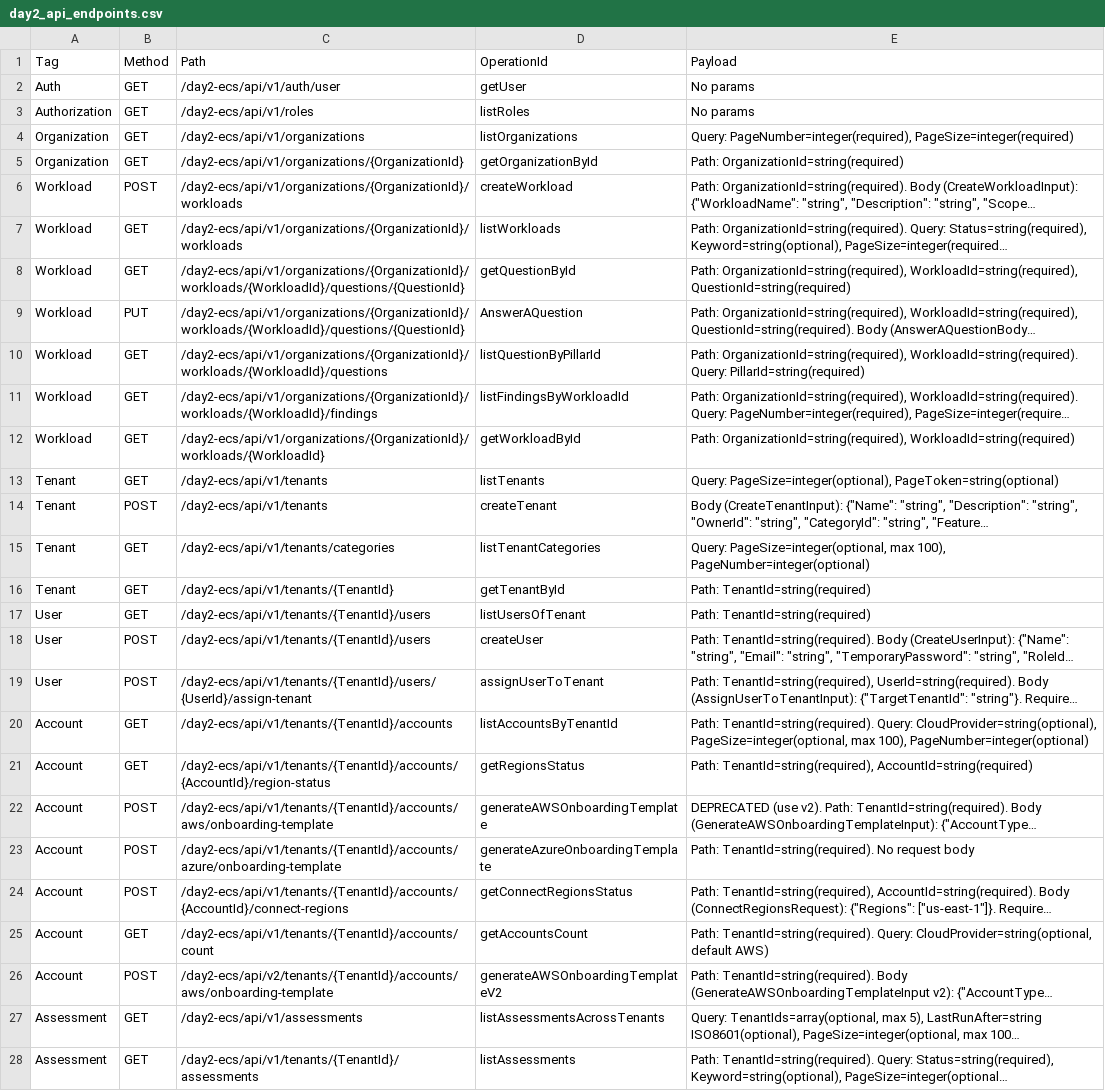
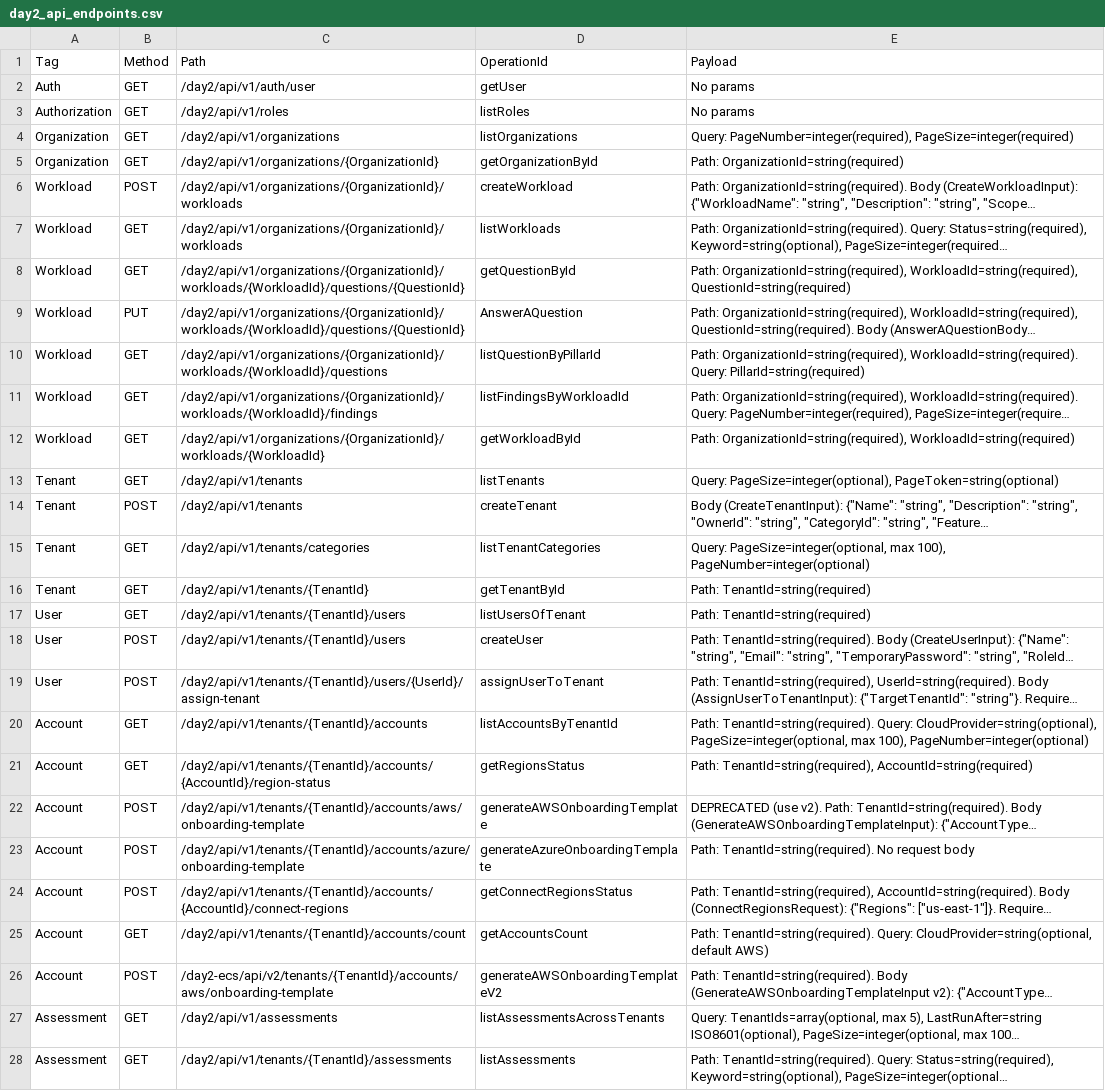
Before and after one commit to montycloud/performance-testing, a CSV file: API Performance test/day2sdk_api/day2_api_endpoints.csv, drawn as a sheet; only a part is shown; long unchanged cells end in …; the diff covers the shown part only; the diff names each change by its address in the sheet, - before the commit and + after, or states it on an @@ line.

```diff
--- a/API Performance test/day2sdk_api/day2_api_endpoints.csv
+++ b/API Performance test/day2sdk_api/day2_api_endpoints.csv
-C2 (Path): /day2-ecs/api/v1/auth/user
+C2 (Path): /day2/api/v1/auth/user
-C3 (Path): /day2-ecs/api/v1/roles
+C3 (Path): /day2/api/v1/roles
-C4 (Path): /day2-ecs/api/v1/organizations
+C4 (Path): /day2/api/v1/organizations
-C5 (Path): /day2-ecs/api/v1/organizations/{OrganizationId}
+C5 (Path): /day2/api/v1/organizations/{OrganizationId}
-C6:C7 (Path): /day2-ecs/api/v1/organizations/{OrganizationId}/workloads
+C6:C7 (Path): /day2/api/v1/organizations/{OrganizationId}/workloads
-C8:C9 (Path): /day2-ecs/api/v1/organizations/{OrganizationId}/workloads/{WorkloadId}/questions/{QuestionId}
+C8:C9 (Path): /day2/api/v1/organizations/{OrganizationId}/workloads/{WorkloadId}/questions/{QuestionId}
-C10 (Path): /day2-ecs/api/v1/organizations/{OrganizationId}/workloads/{WorkloadId}/questions
+C10 (Path): /day2/api/v1/organizations/{OrganizationId}/workloads/{WorkloadId}/questions
-C11 (Path): /day2-ecs/api/v1/organizations/{OrganizationId}/workloads/{WorkloadId}/findings
+C11 (Path): /day2/api/v1/organizations/{OrganizationId}/workloads/{WorkloadId}/findings
-C12 (Path): /day2-ecs/api/v1/organizations/{OrganizationId}/workloads/{WorkloadId}
+C12 (Path): /day2/api/v1/organizations/{OrganizationId}/workloads/{WorkloadId}
-C13:C14 (Path): /day2-ecs/api/v1/tenants
+C13:C14 (Path): /day2/api/v1/tenants
-C15 (Path): /day2-ecs/api/v1/tenants/categories
+C15 (Path): /day2/api/v1/tenants/categories
-C16 (Path): /day2-ecs/api/v1/tenants/{TenantId}
+C16 (Path): /day2/api/v1/tenants/{TenantId}
-C17:C18 (Path): /day2-ecs/api/v1/tenants/{TenantId}/users
+C17:C18 (Path): /day2/api/v1/tenants/{TenantId}/users
-C19 (Path): /day2-ecs/api/v1/tenants/{TenantId}/users/{UserId}/assign-tenant
+C19 (Path): /day2/api/v1/tenants/{TenantId}/users/{UserId}/assign-tenant
-C20 (Path): /day2-ecs/api/v1/tenants/{TenantId}/accounts
+C20 (Path): /day2/api/v1/tenants/{TenantId}/accounts
-C21 (Path): /day2-ecs/api/v1/tenants/{TenantId}/accounts/{AccountId}/region-status
+C21 (Path): /day2/api/v1/tenants/{TenantId}/accounts/{AccountId}/region-status
-C22 (Path): /day2-ecs/api/v1/tenants/{TenantId}/accounts/aws/onboarding-template
+C22 (Path): /day2/api/v1/tenants/{TenantId}/accounts/aws/onboarding-template
-C23 (Path): /day2-ecs/api/v1/tenants/{TenantId}/accounts/azure/onboarding-template
+C23 (Path): /day2/api/v1/tenants/{TenantId}/accounts/azure/onboarding-template
-C24 (Path): /day2-ecs/api/v1/tenants/{TenantId}/accounts/{AccountId}/connect-regions
+C24 (Path): /day2/api/v1/tenants/{TenantId}/accounts/{AccountId}/connect-regions
-C25 (Path): /day2-ecs/api/v1/tenants/{TenantId}/accounts/count
+C25 (Path): /day2/api/v1/tenants/{TenantId}/accounts/count
-C27 (Path): /day2-ecs/api/v1/assessments
+C27 (Path): /day2/api/v1/assessments
-C28 (Path): /day2-ecs/api/v1/tenants/{TenantId}/assessments
+C28 (Path): /day2/api/v1/tenants/{TenantId}/assessments
```
Also changed, not shown: 54 edited cells elsewhere in this file, 1 other file.
